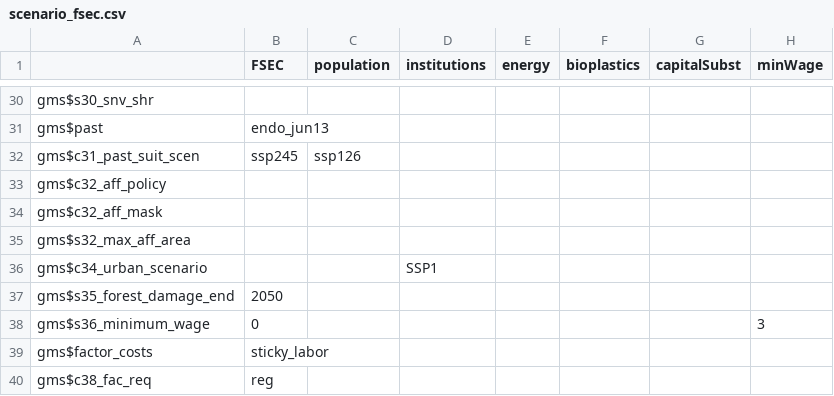
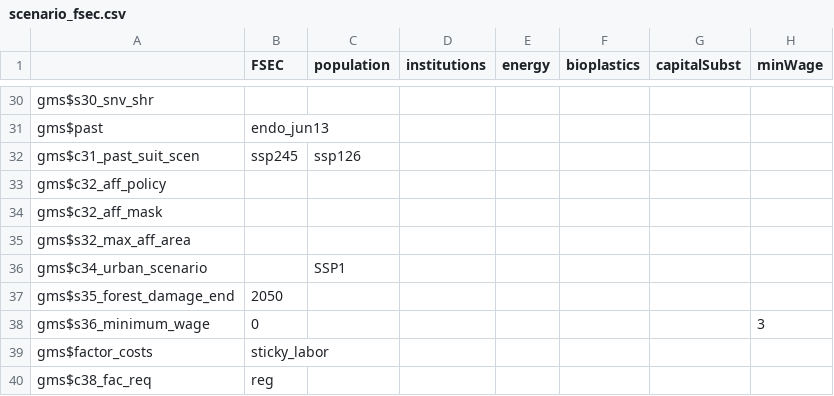
Before and after one commit to magpiemodel/magpie, a CSV file: config/scenario_fsec.csv, drawn as a sheet; only a part is shown, gaps mark what is left out; the diff names each change by its address in the sheet, - before the commit and + after, or states it on an @@ line.

```diff
--- a/config/scenario_fsec.csv
+++ b/config/scenario_fsec.csv
-C36 (population): (empty)
+C36 (population): SSP1
-D36 (institutions): SSP1
+D36 (institutions): (empty)
```
Also changed, not shown: 1 other file.
